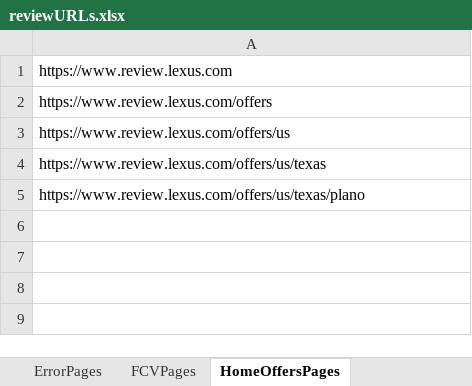
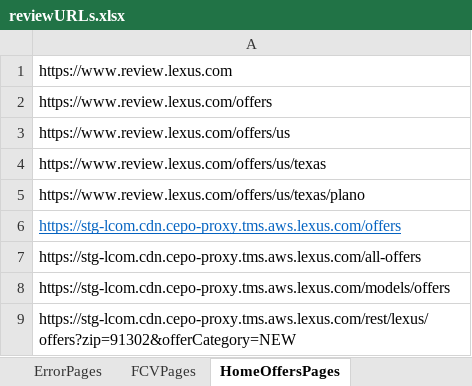
Before and after one commit to will-fregia-tm/katalon_lexc, an Excel workbook: Data Files/reviewURLs.xlsx, sheet HomeOffersPages, drawn as a sheet; values as stored, in another font and other column widths than the file's, no borders; the diff names each change by its address in the sheet, - before the commit and + after, or states it on an @@ line.

```diff
--- a/Data Files/reviewURLs.xlsx (sheet HomeOffersPages)
+++ b/Data Files/reviewURLs.xlsx (sheet HomeOffersPages)
+row 6: https://stg-lcom.cdn.cepo-proxy.tms.aws.lexus.com/offers
+row 7: https://stg-lcom.cdn.cepo-proxy.tms.aws.lexus.com/all-offers
+row 8: https://stg-lcom.cdn.cepo-proxy.tms.aws.lexus.com/models/offers
+row 9: https://stg-lcom.cdn.cepo-proxy.tms.aws.lexus.com/rest/lexus/offers?zip=91302&offerCategory=NEW
```
Also changed, not shown: sheet CategoryPages, sheet FCVPages, sheet miscPages, Data Files/prodURLs.xlsx, 20 other files.
